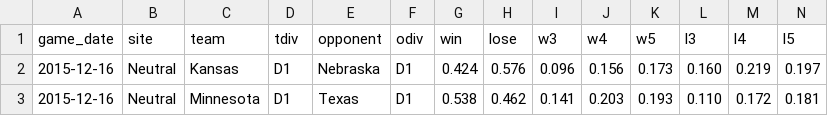
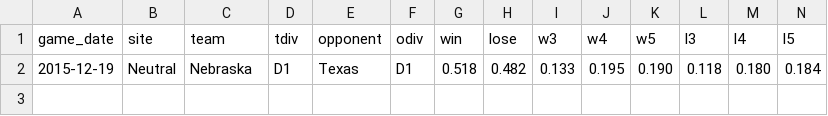
Before and after one commit to octonion/volleyball-w, a CSV file: ncaa_pbp/python/predict_weekly.csv, drawn as a sheet; only a part is shown; removed rows and columns are numbered as before the commit, all else as after; rows hold the shown columns only; the diff names each change by its address in the sheet, - before the commit and + after, or states it on an @@ line.

Commit message:
NCAA women's volleyball update.

```diff
--- a/ncaa_pbp/python/predict_weekly.csv
+++ b/ncaa_pbp/python/predict_weekly.csv
-row 2: 2015-12-16 | Neutral | Kansas | D1 | Nebraska | D1 | 0.424 | 0.576 | 0.096 | 0.156 | 0.173 | 0.160 | 0.219 | 0.197
-row 3: 2015-12-16 | Neutral | Minnesota | D1 | Texas | D1 | 0.538 | 0.462 | 0.141 | 0.203 | 0.193 | 0.110 | 0.172 | 0.181
+row 2: 2015-12-19 | Neutral | Nebraska | D1 | Texas | D1 | 0.518 | 0.482 | 0.133 | 0.195 | 0.190 | 0.118 | 0.180 | 0.184
```
Also changed, not shown: ncaa_pbp/sos/current_ranking.csv, 12 other files.
